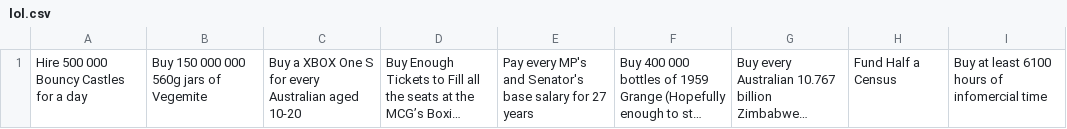
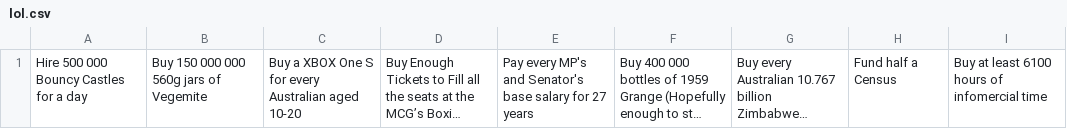
Before and after one commit to jackgordonlarkin/jackgordonlarkin.github.io, a CSV file: lol.csv, drawn as a sheet; long unchanged cells end in …; the diff names each change by its address in the sheet, - before the commit and + after, or states it on an @@ line.

Commit message:
Add files via upload

```diff
--- a/lol.csv
+++ b/lol.csv
-H1: Fund Half a Census
+H1: Fund half a Census
```
